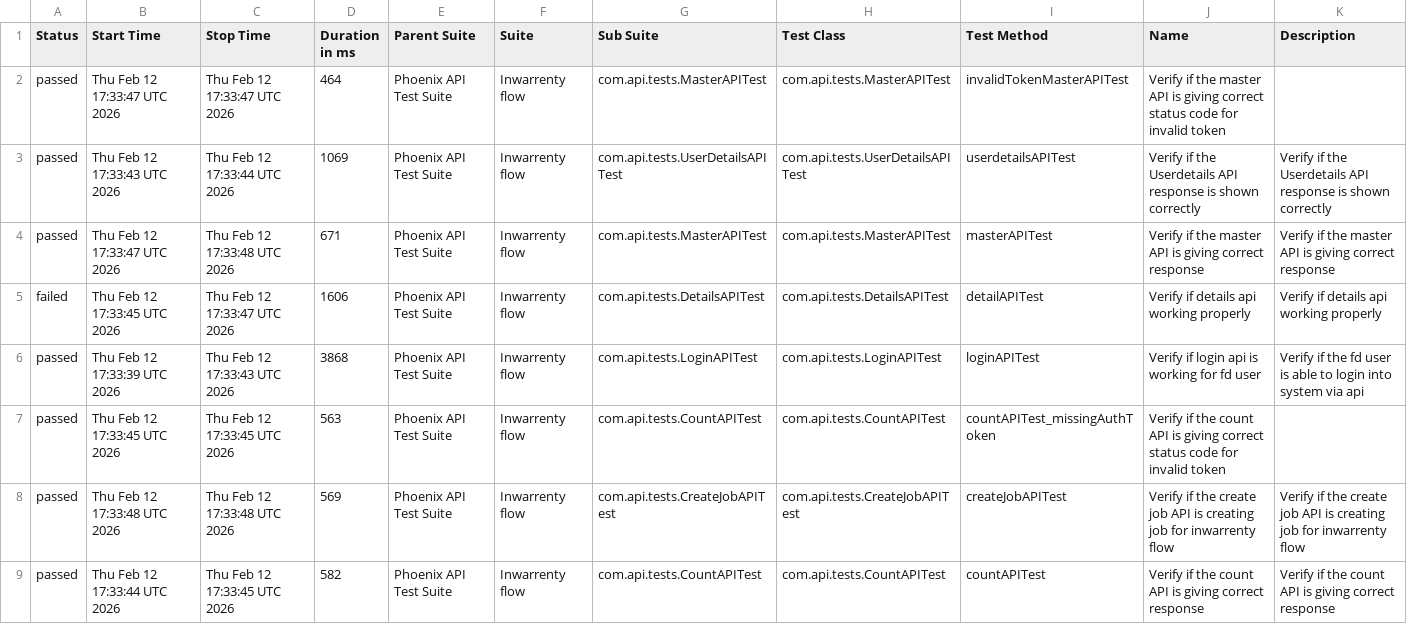
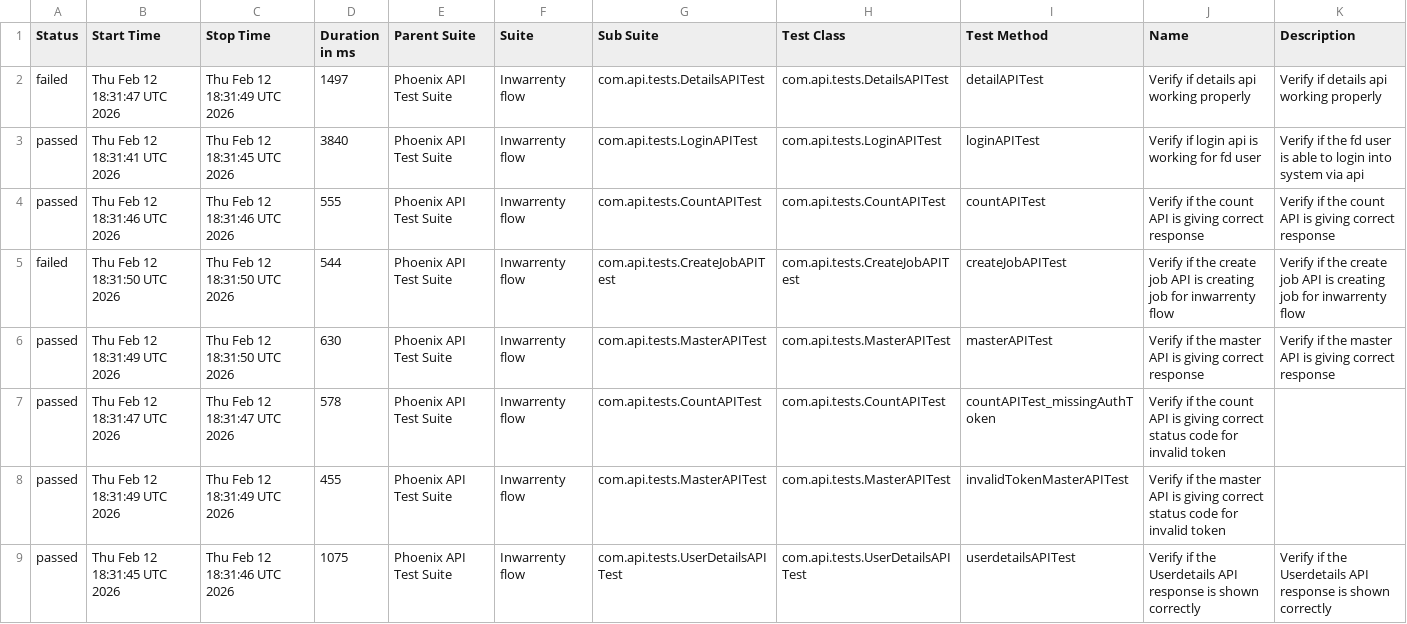
Before and after one commit to AbhijitNaik05/PhoenixTestAutomationFramework, a CSV file: data/suites.csv, drawn as a sheet.

```diff
--- a/data/suites.csv
+++ b/data/suites.csv
@@ -1,9 +1,9 @@
 "Status","Start Time","Stop Time","Duration in ms","Parent Suite","Suite","Sub Suite","Test Class","Test Method","Name","Description"
-"passed","Thu Feb 12 17:33:47 UTC 2026","Thu Feb 12 17:33:47 UTC 2026","464","Phoenix API Test Suite","Inwarrenty flow","com.api.tests.MasterAPITest","com.api.tests.MasterAPITest","invalidTokenMasterAPITest","Verify if the master API is giving correct status code for invalid token",""
-"passed","Thu Feb 12 17:33:43 UTC 2026","Thu Feb 12 17:33:44 UTC 2026","1069","Phoenix API Test Suite","Inwarrenty flow","com.api.tests.UserDetailsAPITest","com.api.tests.UserDetailsAPITest","userdetailsAPITest","Verify if the Userdetails API response is shown correctly","Verify if the Userdetails API response is shown correctly"
-"passed","Thu Feb 12 17:33:47 UTC 2026","Thu Feb 12 17:33:48 UTC 2026","671","Phoenix API Test Suite","Inwarrenty flow","com.api.tests.MasterAPITest","com.api.tests.MasterAPITest","masterAPITest","Verify if the master API is giving correct response","Verify if the master API is giving correct response"
-"failed","Thu Feb 12 17:33:45 UTC 2026","Thu Feb 12 17:33:47 UTC 2026","1606","Phoenix API Test Suite","Inwarrenty flow","com.api.tests.DetailsAPITest","com.api.tests.DetailsAPITest","detailAPITest","Verify if details api working properly","Verify if details api working properly"
-"passed","Thu Feb 12 17:33:39 UTC 2026","Thu Feb 12 17:33:43 UTC 2026","3868","Phoenix API Test Suite","Inwarrenty flow","com.api.tests.LoginAPITest","com.api.tests.LoginAPITest","loginAPITest","Verify if login api is working for fd user","Verify if the fd user is able to login into system via api"
-"passed","Thu Feb 12 17:33:45 UTC 2026","Thu Feb 12 17:33:45 UTC 2026","563","Phoenix API Test Suite","Inwarrenty flow","com.api.tests.CountAPITest","com.api.tests.CountAPITest","countAPITest_missingAuthToken","Verify if the count API is giving correct status code for invalid token",""
-"passed","Thu Feb 12 17:33:48 UTC 2026","Thu Feb 12 17:33:48 UTC 2026","569","Phoenix API Test Suite","Inwarrenty flow","com.api.tests.CreateJobAPITest","com.api.tests.CreateJobAPITest","createJobAPITest","Verify if the create job API is creating job for inwarrenty flow","Verify if the create job API is creating job for inwarrenty flow"
-"passed","Thu Feb 12 17:33:44 UTC 2026","Thu Feb 12 17:33:45 UTC 2026","582","Phoenix API Test Suite","Inwarrenty flow","com.api.tests.CountAPITest","com.api.tests.CountAPITest","countAPITest","Verify if the count API is giving correct response","Verify if the count API is giving correct response"
+"failed","Thu Feb 12 18:31:47 UTC 2026","Thu Feb 12 18:31:49 UTC 2026","1497","Phoenix API Test Suite","Inwarrenty flow","com.api.tests.DetailsAPITest","com.api.tests.DetailsAPITest","detailAPITest","Verify if details api working properly","Verify if details api working properly"
+"passed","Thu Feb 12 18:31:41 UTC 2026","Thu Feb 12 18:31:45 UTC 2026","3840","Phoenix API Test Suite","Inwarrenty flow","com.api.tests.LoginAPITest","com.api.tests.LoginAPITest","loginAPITest","Verify if login api is working for fd user","Verify if the fd user is able to login into system via api"
+"passed","Thu Feb 12 18:31:46 UTC 2026","Thu Feb 12 18:31:46 UTC 2026","555","Phoenix API Test Suite","Inwarrenty flow","com.api.tests.CountAPITest","com.api.tests.CountAPITest","countAPITest","Verify if the count API is giving correct response","Verify if the count API is giving correct response"
+"failed","Thu Feb 12 18:31:50 UTC 2026","Thu Feb 12 18:31:50 UTC 2026","544","Phoenix API Test Suite","Inwarrenty flow","com.api.tests.CreateJobAPITest","com.api.tests.CreateJobAPITest","createJobAPITest","Verify if the create job API is creating job for inwarrenty flow","Verify if the create job API is creating job for inwarrenty flow"
+"passed","Thu Feb 12 18:31:49 UTC 2026","Thu Feb 12 18:31:50 UTC 2026","630","Phoenix API Test Suite","Inwarrenty flow","com.api.tests.MasterAPITest","com.api.tests.MasterAPITest","masterAPITest","Verify if the master API is giving correct response","Verify if the master API is giving correct response"
+"passed","Thu Feb 12 18:31:47 UTC 2026","Thu Feb 12 18:31:47 UTC 2026","578","Phoenix API Test Suite","Inwarrenty flow","com.api.tests.CountAPITest","com.api.tests.CountAPITest","countAPITest_missingAuthToken","Verify if the count API is giving correct status code for invalid token",""
+"passed","Thu Feb 12 18:31:49 UTC 2026","Thu Feb 12 18:31:49 UTC 2026","455","Phoenix API Test Suite","Inwarrenty flow","com.api.tests.MasterAPITest","com.api.tests.MasterAPITest","invalidTokenMasterAPITest","Verify if the master API is giving correct status code for invalid token",""
+"passed","Thu Feb 12 18:31:45 UTC 2026","Thu Feb 12 18:31:46 UTC 2026","1075","Phoenix API Test Suite","Inwarrenty flow","com.api.tests.UserDetailsAPITest","com.api.tests.UserDetailsAPITest","userdetailsAPITest","Verify if the Userdetails API response is shown correctly","Verify if the Userdetails API response is shown correctly"
```
Also changed, not shown: data/behaviors.csv, 58 other files.
